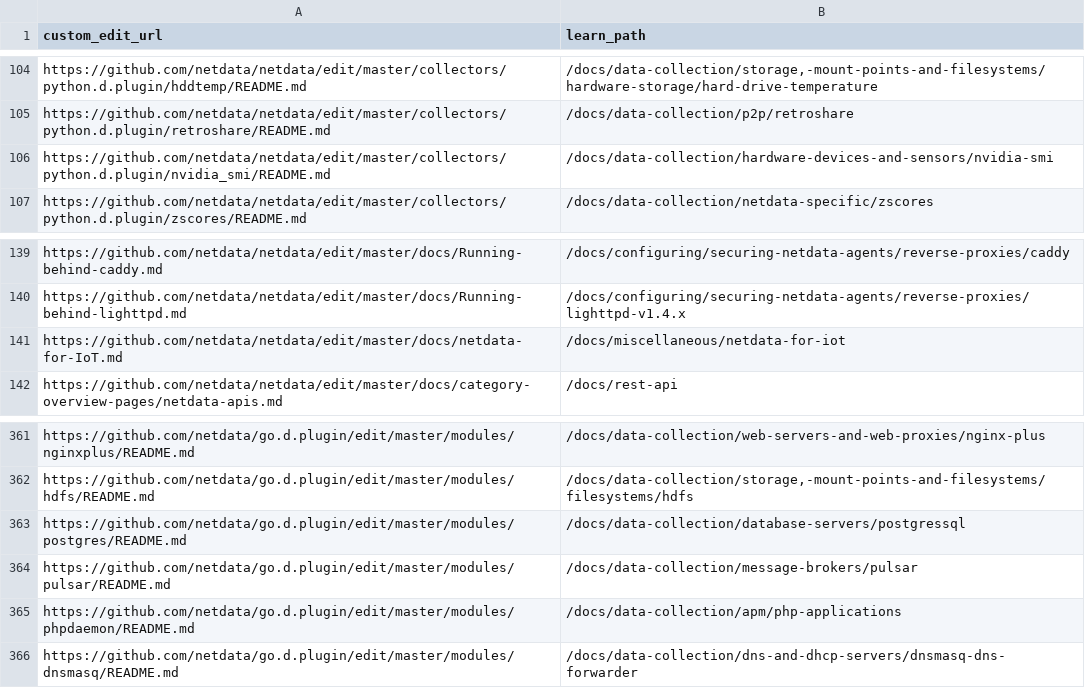
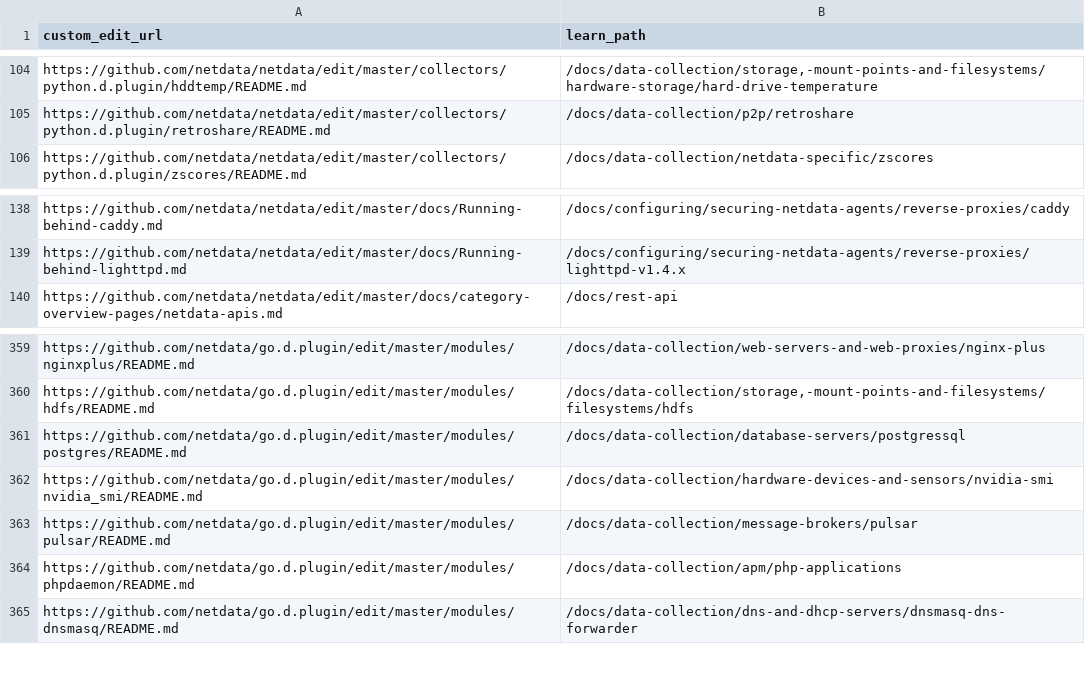
Before and after one commit to netdata/learn, a TSV file: ingest/one_commit_back_file-dict.tsv, drawn as a sheet; only a part is shown, gaps mark what is left out.

Commit message:
Ingest new documentation

```diff
--- a/ingest/one_commit_back_file-dict.tsv
+++ b/ingest/one_commit_back_file-dict.tsv
@@ -105,3 +105,2 @@ https://github.com/netdata/netdata/edit/master/collectors/python.d.plugin/hddtem
 https://github.com/netdata/netdata/edit/master/collectors/python.d.plugin/retroshare/README.md	/docs/data-collection/p2p/retroshare
-https://github.com/netdata/netdata/edit/master/collectors/python.d.plugin/nvidia_smi/README.md	/docs/data-collection/hardware-devices-and-sensors/nvidia-smi
 https://github.com/netdata/netdata/edit/master/collectors/python.d.plugin/zscores/README.md	/docs/data-collection/netdata-specific/zscores
@@ -140,3 +139,2 @@ https://github.com/netdata/netdata/edit/master/docs/Running-behind-caddy.md	/doc
 https://github.com/netdata/netdata/edit/master/docs/Running-behind-lighttpd.md	/docs/configuring/securing-netdata-agents/reverse-proxies/lighttpd-v1.4.x
-https://github.com/netdata/netdata/edit/master/docs/netdata-for-IoT.md	/docs/miscellaneous/netdata-for-iot
 https://github.com/netdata/netdata/edit/master/docs/category-overview-pages/netdata-apis.md	/docs/rest-api
@@ -363,2 +361,3 @@ https://github.com/netdata/go.d.plugin/edit/master/modules/hdfs/README.md	/docs/
 https://github.com/netdata/go.d.plugin/edit/master/modules/postgres/README.md	/docs/data-collection/database-servers/postgressql
+https://github.com/netdata/go.d.plugin/edit/master/modules/nvidia_smi/README.md	/docs/data-collection/hardware-devices-and-sensors/nvidia-smi
 https://github.com/netdata/go.d.plugin/edit/master/modules/pulsar/README.md	/docs/data-collection/message-brokers/pulsar
```
Also changed, not shown: 5 other files.
